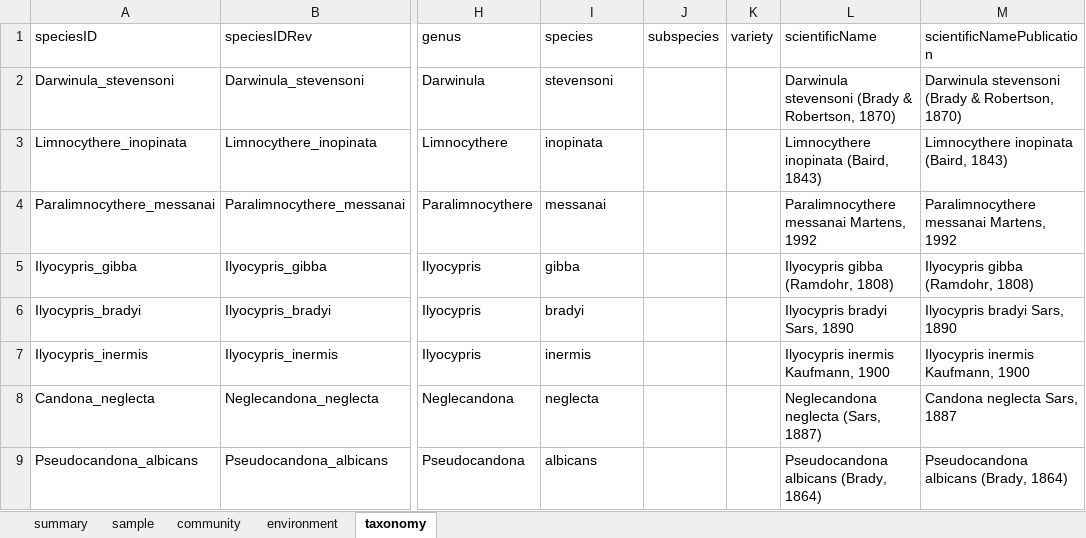
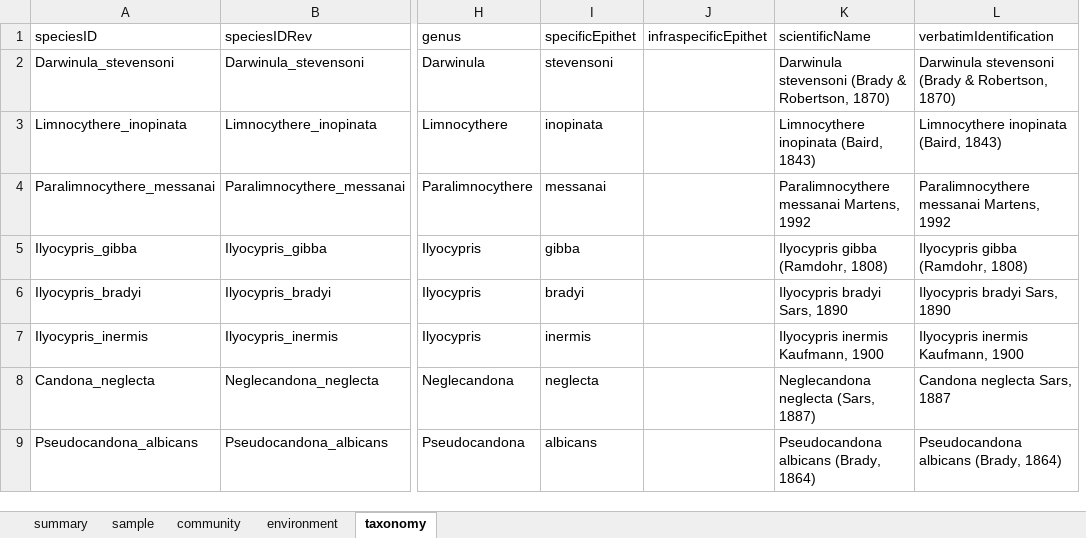
Before and after one commit to andreucastillo/ibost, an Excel workbook: database/CastilloStream.xlsx, sheet taxonomy, drawn as a sheet; only a part is shown, gaps mark what is left out; values as stored, in another font and other column widths than the file's, no borders; charts and pictures not drawn; removed rows and columns are numbered as before the commit, all else as after; the diff names each change by its address in the sheet, - before the commit and + after, or states it on an @@ line.

```diff
--- a/database/CastilloStream.xlsx (sheet taxonomy)
+++ b/database/CastilloStream.xlsx (sheet taxonomy)
-column J (subspecies), empty
-column K (variety), empty
+column J (infraspecificEpithet), empty
-I1: species
+I1: specificEpithet
-L1: scientificNamePublication
+L1: verbatimIdentification
```
Also changed, not shown: sheet summary, sheet sample, sheet environment, sheet community, database/ArmengolDonana.xlsx, database/BaltanasSaline.xlsx, 22 other files.
